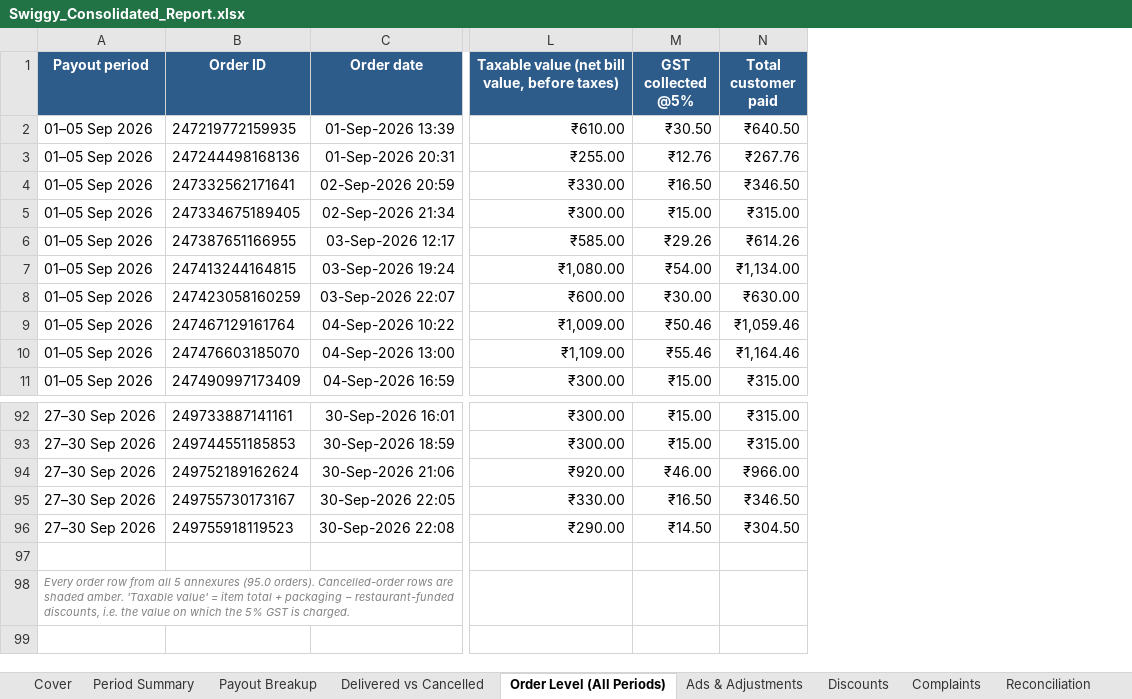
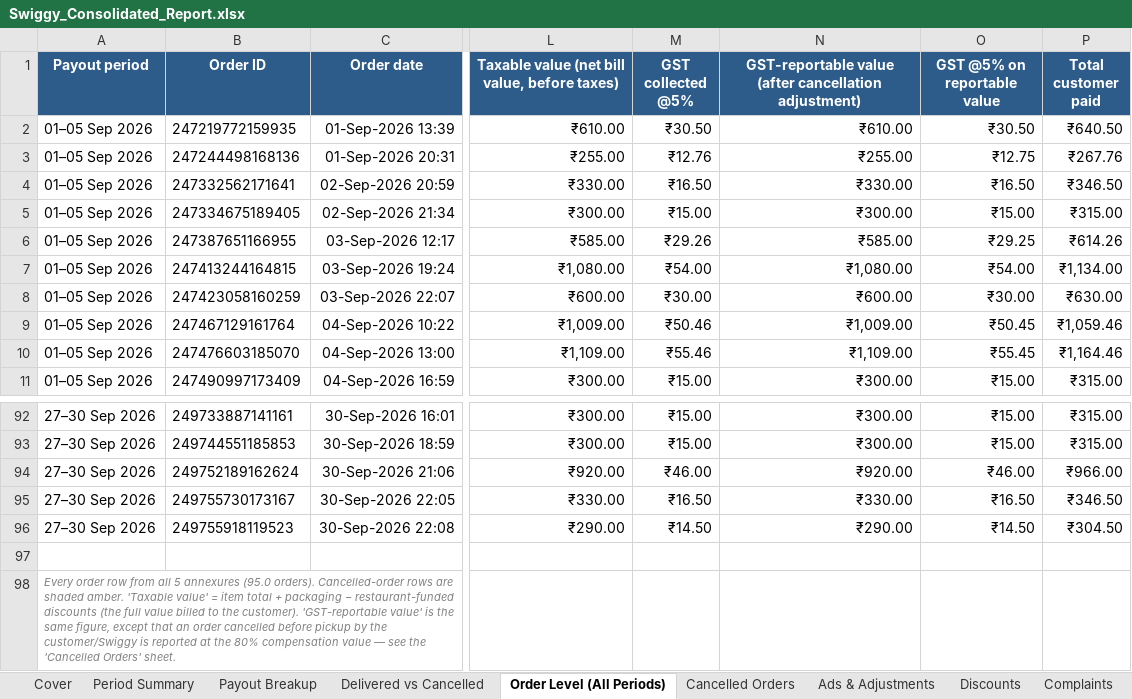
Before and after one commit to naimesharena/swiggy, an Excel workbook: reports/Swiggy_Consolidated_Report.xlsx, sheet Order Level (All Periods), drawn as a sheet; only a part is shown, gaps mark what is left out; values as stored, in another font and other column widths than the file's, no borders; the diff names each change by its address in the sheet, - before the commit and + after, or states it on an @@ line.

Commit message:
Apply the 80% cancellation-compensation policy to the GST working
Order 247576408124202 was cancelled by Swiggy before pickup and compensated at
80% of the order value, so GST u/s 9(5) and TDS u/s 194-O are computed on the
compensation value, not the full billed value:

  590.00 billed -> 472.00 reportable (80%) -> GST 23.60, TDS 0.47
  commission / collection charged on 619.50 x 80% = 495.60
  un-compensated 20% (118.00) -> 'Customer Cancellations'

Month effect: 46,236.33 - 118.00 = 46,118.33 x 5% = 2,305.92 = exactly the GST
Swiggy discharged. The 6.02 difference between GST billed and GST discharged is
therefore fully explained (5.90 policy + 0.12 rounding) - no longer a REVIEW item.

- policy engine: is_compensated_cancel(), reportable value, compensation deduction
- new 'Cancelled Orders' sheet + 'GST-reportable value' columns in the order-level
  sheet, period summary, GSTR-1/3B working, register and CSV
- Section 9(5) reconciliation rebuilt around the compensation-adjusted basis
- reconciliation checks: 71 OK, 3 EXPLAINED, 0 REVIEW
- README documents the policy and its arithmetic

Co-authored-by: arena-agent <297053741+arena-agent@users.noreply.github.com>

```diff
--- a/reports/Swiggy_Consolidated_Report.xlsx (sheet Order Level (All Periods))
+++ b/reports/Swiggy_Consolidated_Report.xlsx (sheet Order Level (All Periods))
+sheet tab: Cancelled Orders
+column N, rows 1-11: GST-reportable value (after cancellation adjustment) | ₹610.00 | ₹255.00 | ₹330.00 | ₹300.00 | ₹585.00 | ₹1,080.00 | ₹600.00 | ₹1,009.00 | ₹1,109.00 | ₹300.00; rows 92-96: ₹300.00 | ₹300.00 | ₹920.00 | ₹330.00 | ₹290.00
+column O (GST @5% on reportable value), rows 2-11: ₹30.50 | ₹12.75 | ₹16.50 | ₹15.00 | ₹29.25 | ₹54.00 | ₹30.00 | ₹50.45 | ₹55.45 | ₹15.00; rows 92-96: ₹15.00 | ₹15.00 | ₹46.00 | ₹16.50 | ₹14.50
-A98 (Payout period): …− restaurant-funded discounts, i.e. the value on which the 5% GST is charged.
+A98 (Payout period): …− restaurant-funded discounts (the full value billed to the customer). 'GST-reportable value' is the same figure, except that an order cancelled before pickup by the customer/Swiggy is reported at the 80% compensation value — see the 'Cancelled Orders' sheet.
```
Also changed, not shown: sheet Reconciliation, sheet Period Summary, sheet Cover, reports/Swiggy_GST_Return_Working.xlsx, 3 other files.
